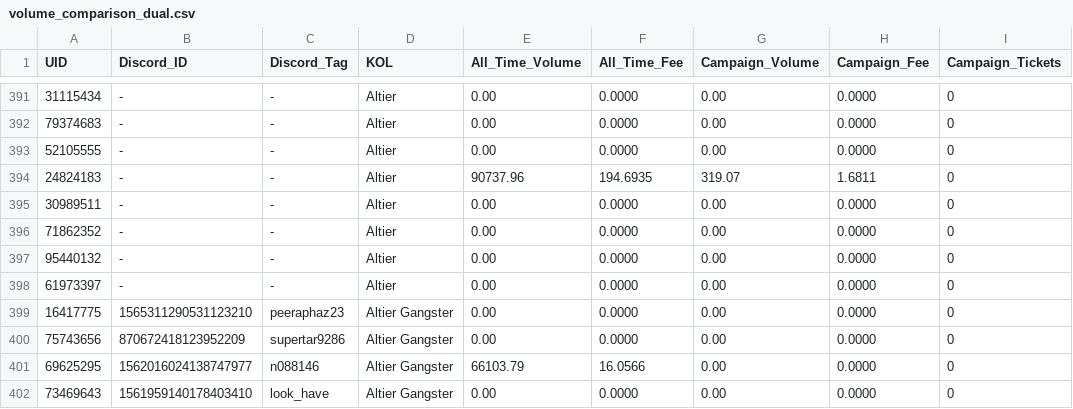
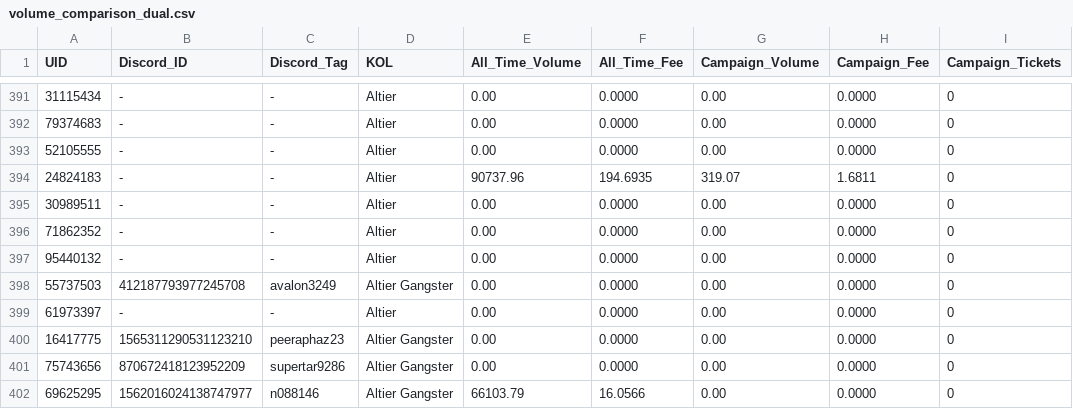
Before and after one commit to altiercenter-lab/Ticket_Studio_Export, a CSV file: volume_comparison_dual.csv, drawn as a sheet; only a part is shown, gaps mark what is left out; the shorter side is filled out with more unchanged rows.

Commit message:
chore(sync): update tickets and campaign volume [8/11/2569 20:23:41]

```diff
--- a/volume_comparison_dual.csv
+++ b/volume_comparison_dual.csv
@@ -397,2 +397,3 @@ UID,Discord_ID,Discord_Tag,KOL,All_Time_Volume,All_Time_Fee,Campaign_Volume,Camp
 95440132,-,-,Altier,0.00,0.0000,0.00,0.0000,0
+55737503,412187793977245708,avalon3249,Altier Gangster,0.00,0.0000,0.00,0.0000,0
 61973397,-,-,Altier,0.00,0.0000,0.00,0.0000,0
```
Also changed, not shown: all_time_people.csv, all_time_volume.csv, 3 other files.
